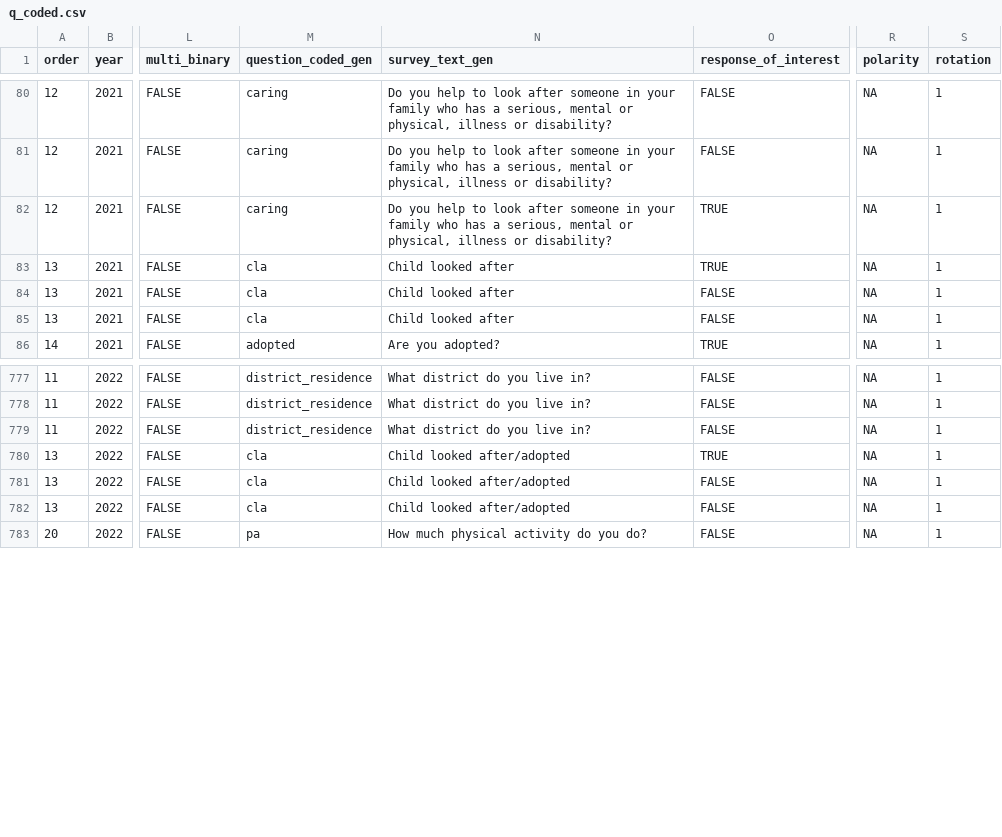
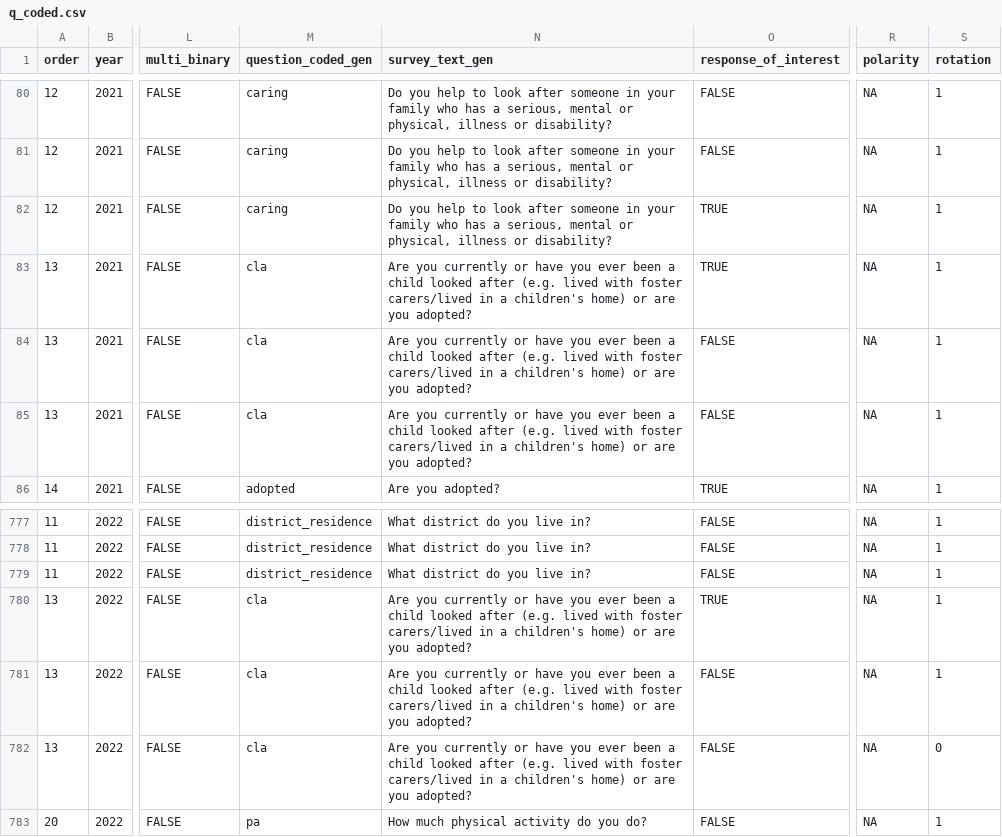
Before and after one commit to herts-phei/yphws_dashboard, a CSV file: data-raw/q_coded.csv, drawn as a sheet; only a part is shown, gaps mark what is left out; the diff names each change by its address in the sheet, - before the commit and + after, or states it on an @@ line.

```diff
--- a/data-raw/q_coded.csv
+++ b/data-raw/q_coded.csv
-N83:N85 (survey_text_gen): Child looked after
+N83:N85 (survey_text_gen): Are you currently or have you ever been a child looked after (e.g. lived with foster carers/lived in a children's home) or are you adopted?
-N780:N782 (survey_text_gen): Child looked after/adopted
+N780:N782 (survey_text_gen): Are you currently or have you ever been a child looked after (e.g. lived with foster carers/lived in a children's home) or are you adopted?
-S782 (rotation): 1
+S782 (rotation): 0
```
Also changed, not shown: 1 other file.
